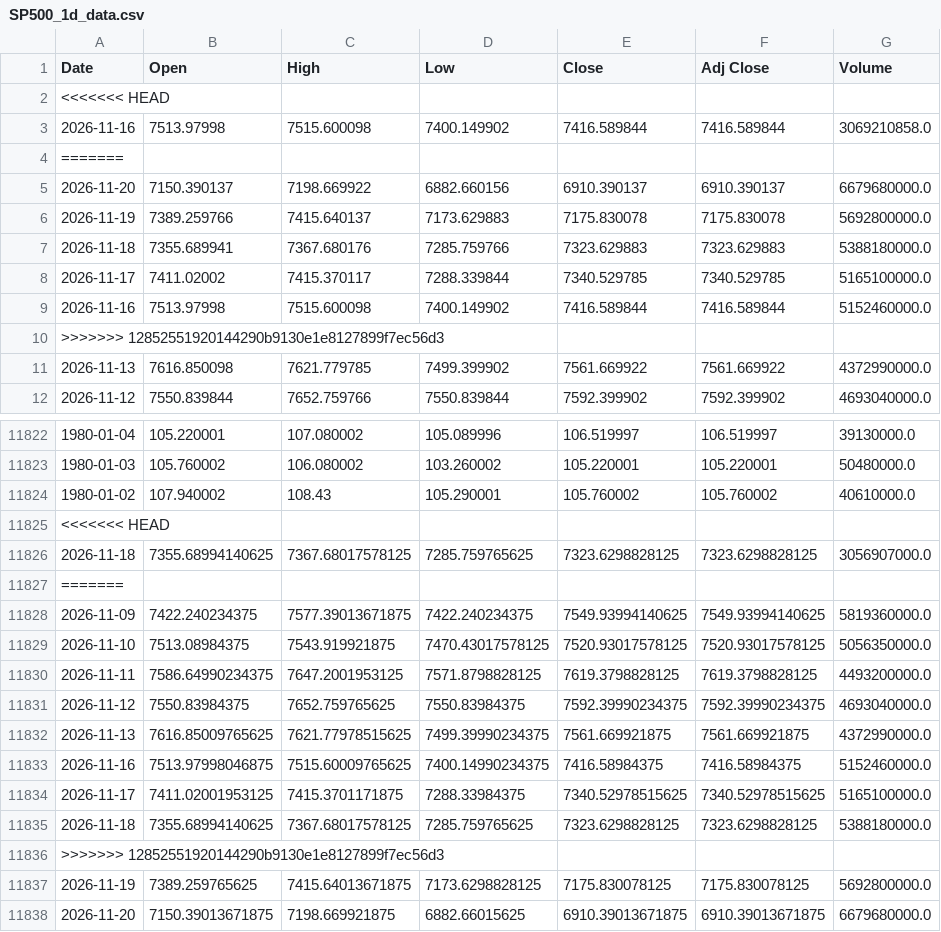
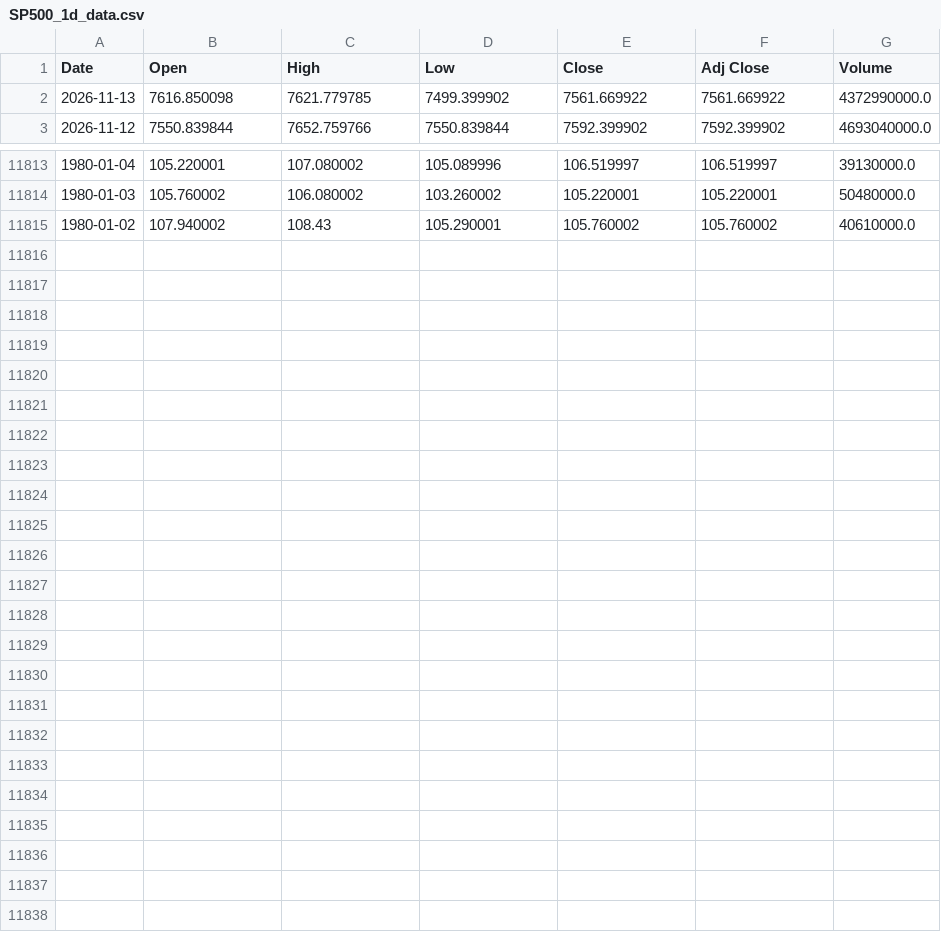
Before and after one commit to iZorget-coder/molina_, a CSV file: SP500_1d_data.csv, drawn as a sheet; only a part is shown, gaps mark what is left out.

```diff
--- a/SP500_1d_data.csv
+++ b/SP500_1d_data.csv
@@ -1,11 +1,2 @@
 Date,Open,High,Low,Close,Adj Close,Volume
-<<<<<<< HEAD
-2026-11-16,7513.97998,7515.600098,7400.149902,7416.589844,7416.589844,3069210858.0
-=======
-2026-11-20,7150.390137,7198.669922,6882.660156,6910.390137,6910.390137,6679680000.0
-2026-11-19,7389.259766,7415.640137,7173.629883,7175.830078,7175.830078,5692800000.0
-2026-11-18,7355.689941,7367.680176,7285.759766,7323.629883,7323.629883,5388180000.0
-2026-11-17,7411.02002,7415.370117,7288.339844,7340.529785,7340.529785,5165100000.0
-2026-11-16,7513.97998,7515.600098,7400.149902,7416.589844,7416.589844,5152460000.0
->>>>>>> 12852551920144290b9130e1e8127899f7ec56d3
 2026-11-13,7616.850098,7621.779785,7499.399902,7561.669922,7561.669922,4372990000.0
@@ -11824,15 +11815 @@ Date,Open,High,Low,Close,Adj Close,Volume
 1980-01-02,107.940002,108.43,105.290001,105.760002,105.760002,40610000.0
-<<<<<<< HEAD
-2026-11-18,7355.68994140625,7367.68017578125,7285.759765625,7323.6298828125,7323.6298828125,3056907000.0
-=======
-2026-11-09,7422.240234375,7577.39013671875,7422.240234375,7549.93994140625,7549.93994140625,5819360000.0
-2026-11-10,7513.08984375,7543.919921875,7470.43017578125,7520.93017578125,7520.93017578125,5056350000.0
-2026-11-11,7586.64990234375,7647.2001953125,7571.8798828125,7619.3798828125,7619.3798828125,4493200000.0
-2026-11-12,7550.83984375,7652.759765625,7550.83984375,7592.39990234375,7592.39990234375,4693040000.0
-2026-11-13,7616.85009765625,7621.77978515625,7499.39990234375,7561.669921875,7561.669921875,4372990000.0
-2026-11-16,7513.97998046875,7515.60009765625,7400.14990234375,7416.58984375,7416.58984375,5152460000.0
-2026-11-17,7411.02001953125,7415.3701171875,7288.33984375,7340.52978515625,7340.52978515625,5165100000.0
-2026-11-18,7355.68994140625,7367.68017578125,7285.759765625,7323.6298828125,7323.6298828125,5388180000.0
->>>>>>> 12852551920144290b9130e1e8127899f7ec56d3
-2026-11-19,7389.259765625,7415.64013671875,7173.6298828125,7175.830078125,7175.830078125,5692800000.0
-2026-11-20,7150.39013671875,7198.669921875,6882.66015625,6910.39013671875,6910.39013671875,6679680000.0
```
Also changed, not shown: 1 other file.
